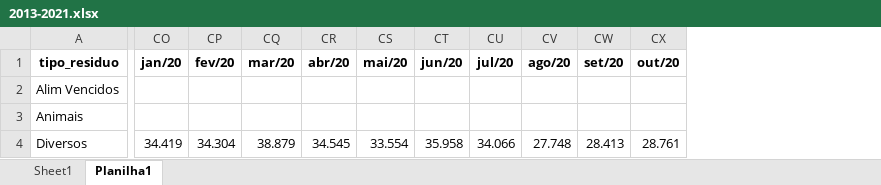
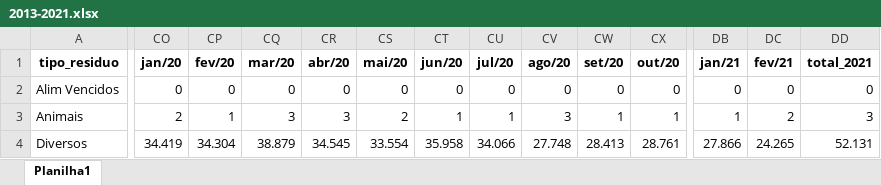
Before and after one commit to Mikhailcherniev/excel2, an Excel workbook: 2013-2021.xlsx, sheet Planilha1, drawn as a sheet; only a part is shown, gaps mark what is left out; values as stored, in another font and other column widths than the file's, no borders; the diff covers the shown part only; the diff names each change by its address in the sheet, - before the commit and + after, or states it on an @@ line.

```diff
--- a/2013-2021.xlsx (sheet Planilha1)
+++ b/2013-2021.xlsx (sheet Planilha1)
-sheet tab: Sheet1
+column DB (jan/21), rows 2-4: 0 | 1 | 27.866
+column DC (fev/21), rows 2-4: 0 | 2 | 24.265
+column DD (total_2021), rows 2-4: 0 | 3 | 52.131
-CO2 (jan/20): (empty)
+CO2 (jan/20): 0
-CP2 (fev/20): (empty)
+CP2 (fev/20): 0
-CQ2 (mar/20): (empty)
+CQ2 (mar/20): 0
-CR2 (abr/20): (empty)
+CR2 (abr/20): 0
-CS2 (mai/20): (empty)
+CS2 (mai/20): 0
-CT2 (jun/20): (empty)
+CT2 (jun/20): 0
-CU2 (jul/20): (empty)
+CU2 (jul/20): 0
-CV2 (ago/20): (empty)
+CV2 (ago/20): 0
-CW2 (set/20): (empty)
+CW2 (set/20): 0
-CX2 (out/20): (empty)
+CX2 (out/20): 0
-CO3 (jan/20): (empty)
+CO3 (jan/20): 2
-CP3 (fev/20): (empty)
+CP3 (fev/20): 1
-CQ3 (mar/20): (empty)
+CQ3 (mar/20): 3
-CR3 (abr/20): (empty)
+CR3 (abr/20): 3
-CS3 (mai/20): (empty)
+CS3 (mai/20): 2
-CT3 (jun/20): (empty)
+CT3 (jun/20): 1
-CU3 (jul/20): (empty)
+CU3 (jul/20): 1
-CV3 (ago/20): (empty)
+CV3 (ago/20): 3
-CW3 (set/20): (empty)
+CW3 (set/20): 1
-CX3 (out/20): (empty)
+CX3 (out/20): 1
```
Also changed, not shown: 4 added rows, 4 removed rows and 1232 edited cells elsewhere in this sheet, 2013_coleta_tipos_residuos.xlsx, 2020_coleta_tipos_residuos.xlsx, 1 other file.
